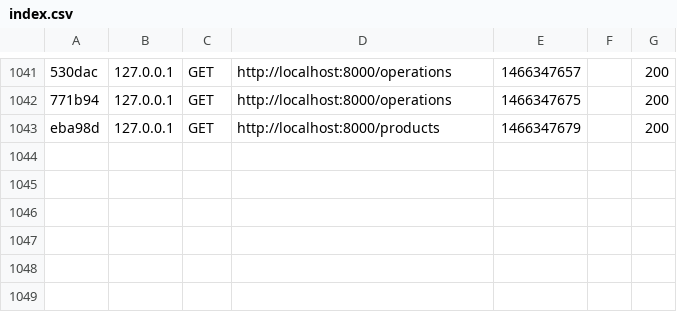
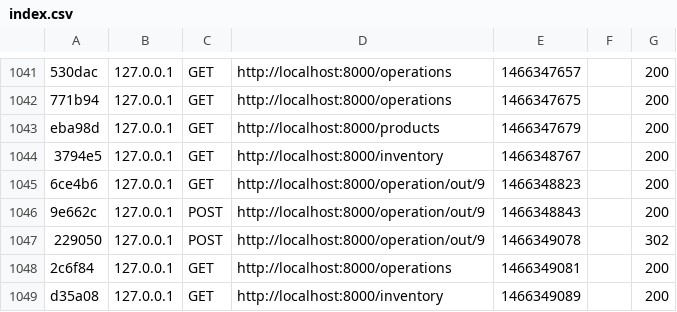
Before and after one commit to antoinelbr/Symfony2_stock_AL, a CSV file: app/cache/dev/profiler/index.csv, drawn as a sheet; only a part is shown, gaps mark what is left out; the diff names each change by its address in the sheet, - before the commit and + after, or states it on an @@ line.

Commit message:
Validation on OUT of inventory

```diff
--- a/app/cache/dev/profiler/index.csv
+++ b/app/cache/dev/profiler/index.csv
+row 1044: 3794e5 | 127.0.0.1 | GET | http://localhost:8000/inventory | 1466348767 |  | 200
+row 1045: 6ce4b6 | 127.0.0.1 | GET | http://localhost:8000/operation/out/9 | 1466348823 |  | 200
+row 1046: 9e662c | 127.0.0.1 | POST | http://localhost:8000/operation/out/9 | 1466348843 |  | 200
+row 1047: 229050 | 127.0.0.1 | POST | http://localhost:8000/operation/out/9 | 1466349078 |  | 302
+row 1048: 2c6f84 | 127.0.0.1 | GET | http://localhost:8000/operations | 1466349081 |  | 200
+row 1049: d35a08 | 127.0.0.1 | GET | http://localhost:8000/inventory | 1466349089 |  | 200
```
Also changed, not shown: 19 other files.
